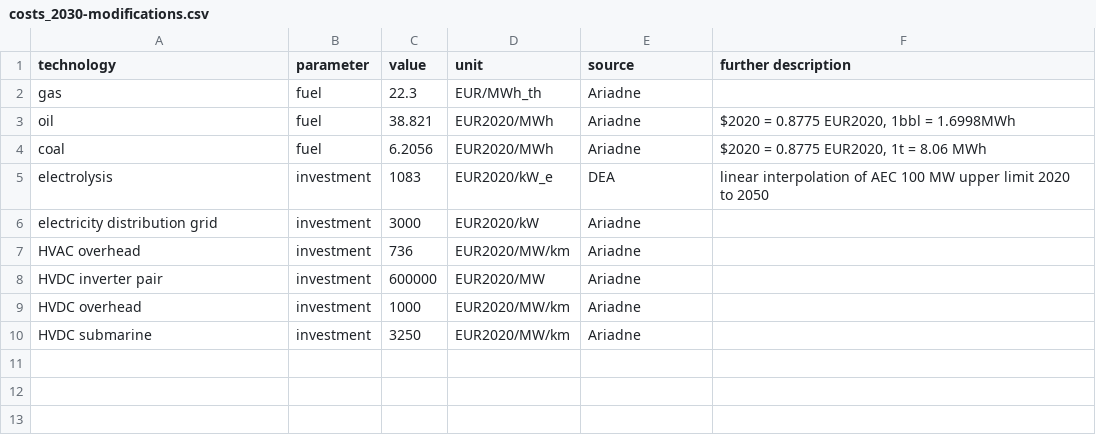
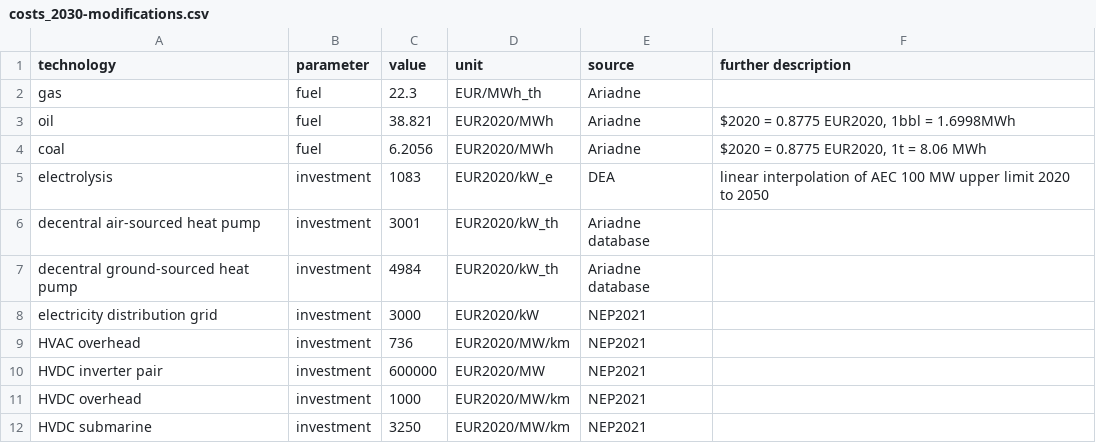
Before and after one commit to toniseibold/pypsa-de-import, a CSV file: ariadne-data/costs_2030-modifications.csv, drawn as a sheet.

Commit message:
cost decrease of heat pumps and bug fixing

```diff
--- a/ariadne-data/costs_2030-modifications.csv
+++ b/ariadne-data/costs_2030-modifications.csv
@@ -5,6 +5,8 @@ coal,fuel,6.2056,EUR2020/MWh,Ariadne,"$2020 = 0.8775 EUR2020, 1t = 8.06 MWh"
 electrolysis,investment,1083,EUR2020/kW_e,DEA,"linear interpolation of AEC 100 MW upper limit 2020 to 2050"
-electricity distribution grid,investment,3000,EUR2020/kW,Ariadne,
-HVAC overhead,investment,736,EUR2020/MW/km,Ariadne,
-HVDC inverter pair,investment,600000,EUR2020/MW,Ariadne,
-HVDC overhead,investment,1000,EUR2020/MW/km,Ariadne,
-HVDC submarine,investment,3250,EUR2020/MW/km,Ariadne,
+decentral air-sourced heat pump,investment,3001,EUR2020/kW_th,Ariadne database
+decentral ground-sourced heat pump,investment,4984,EUR2020/kW_th,Ariadne database
+electricity distribution grid,investment,3000,EUR2020/kW,NEP2021
+HVAC overhead,investment,736,EUR2020/MW/km,NEP2021
+HVDC inverter pair,investment,600000,EUR2020/MW,NEP2021
+HVDC overhead,investment,1000,EUR2020/MW/km,NEP2021
+HVDC submarine,investment,3250,EUR2020/MW/km,NEP2021
```
Also changed, not shown: ariadne-data/costs_2025-modifications.csv, ariadne-data/costs_2035-modifications.csv, 5 other files.
